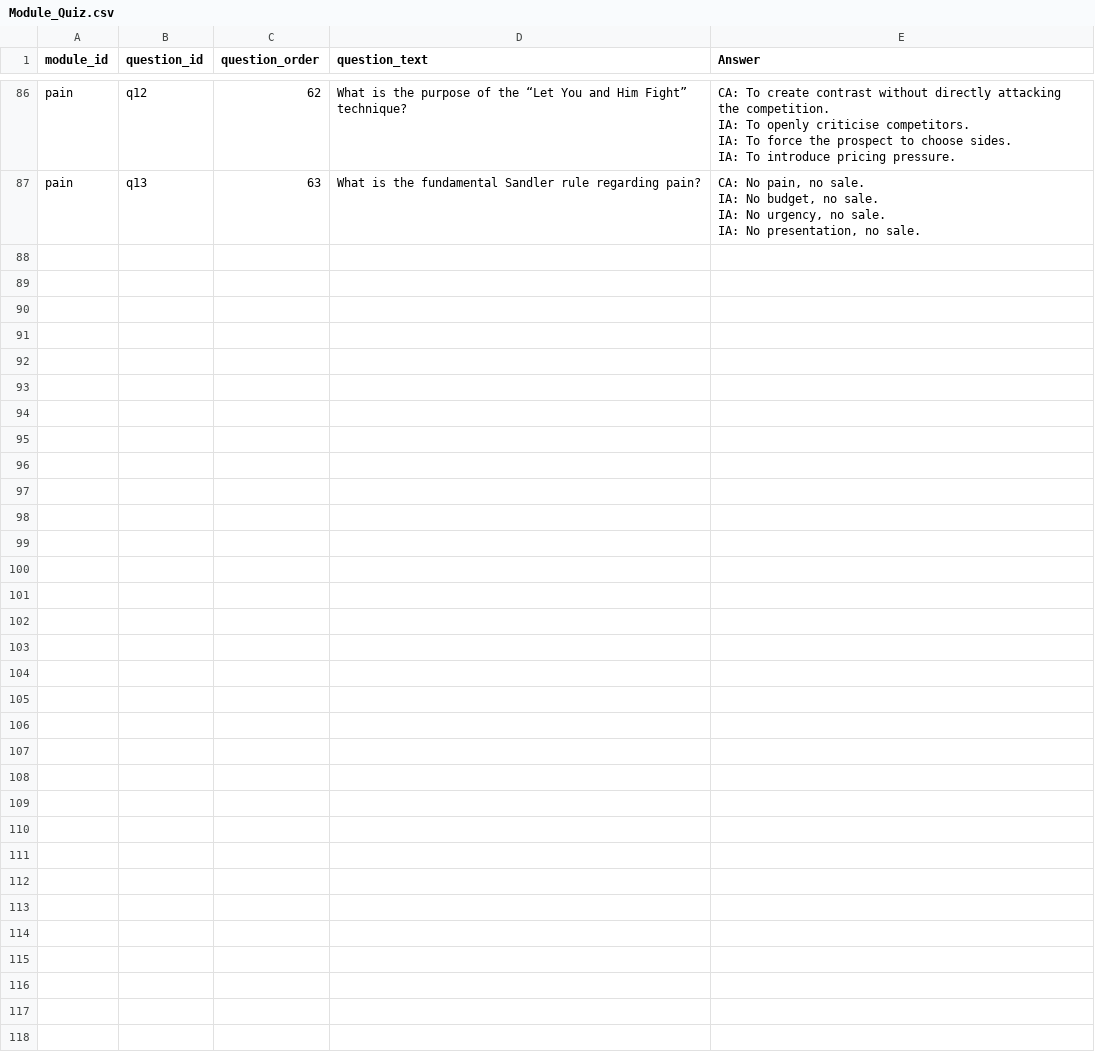
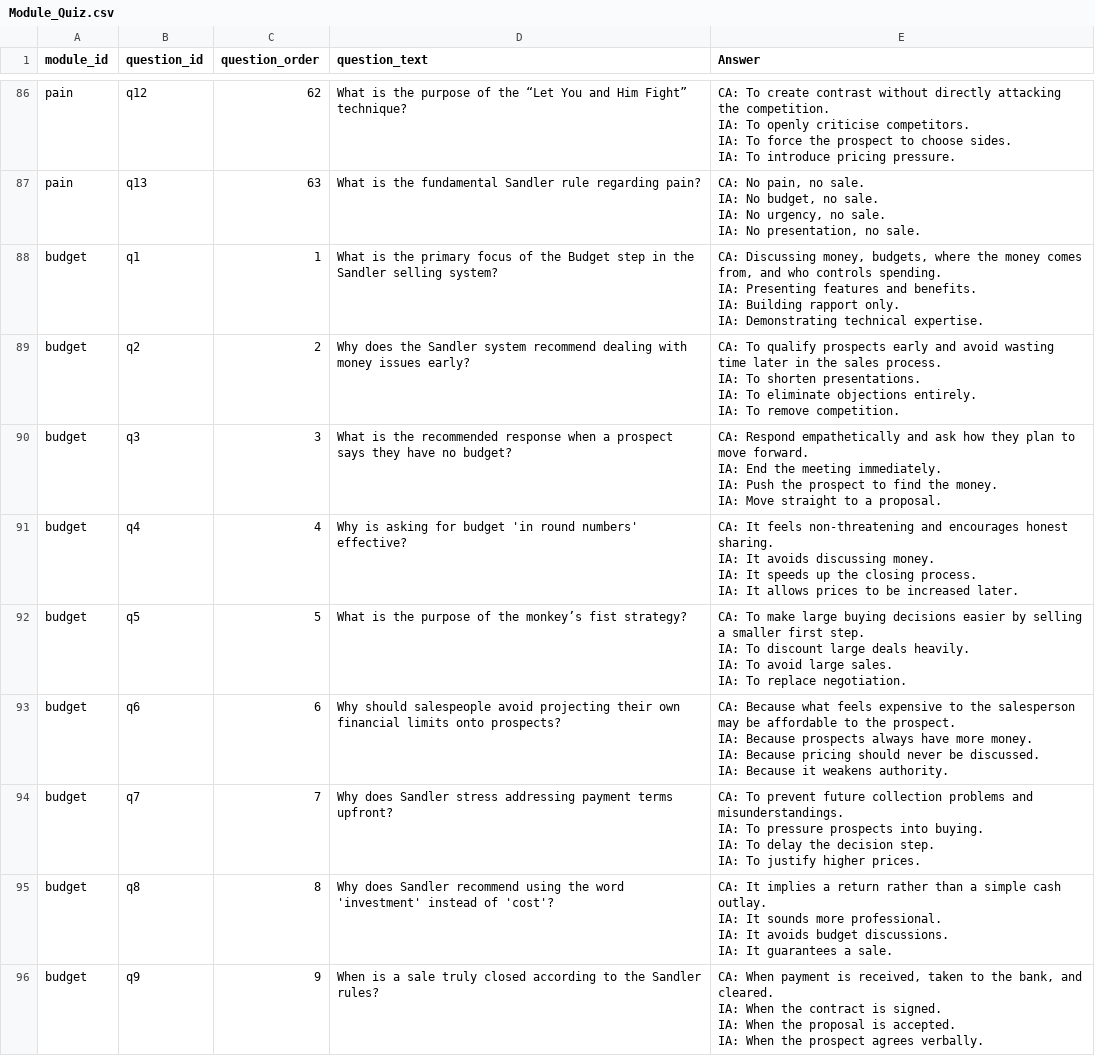
Before and after one commit to hbarker1001-coder/sandler_site_scaffold, a CSV file: data/Module_Quiz.csv, drawn as a sheet; only a part is shown, gaps mark what is left out; ↵ is a line break in a cell; the diff names each change by its address in the sheet, - before the commit and + after, or states it on an @@ line.

Commit message:
Update Module_Quiz.csv

```diff
--- a/data/Module_Quiz.csv
+++ b/data/Module_Quiz.csv
+row 88: budget | q1 | 1 | What is the primary focus of the Budget step in the Sandler selling system? | CA: Discussing money, budgets, where the money comes from, and who controls spending. ↵ IA: Presenting features and benefits. ↵ IA: Building rapport only. ↵ IA: Demonstrating technical expertise.
+row 89: budget | q2 | 2 | Why does the Sandler system recommend dealing with money issues early? | CA: To qualify prospects early and avoid wasting time later in the sales process. ↵ IA: To shorten presentations. ↵ IA: To eliminate objections entirely. ↵ IA: To remove competition.
+row 90: budget | q3 | 3 | What is the recommended response when a prospect says they have no budget? | CA: Respond empathetically and ask how they plan to move forward. ↵ IA: End the meeting immediately. ↵ IA: Push the prospect to find the money. ↵ IA: Move straight to a proposal.
+row 91: budget | q4 | 4 | Why is asking for budget 'in round numbers' effective? | CA: It feels non-threatening and encourages honest sharing. ↵ IA: It avoids discussing money. ↵ IA: It speeds up the closing process. ↵ IA: It allows prices to be increased later.
+row 92: budget | q5 | 5 | What is the purpose of the monkey’s fist strategy? | CA: To make large buying decisions easier by selling a smaller first step. ↵ IA: To discount large deals heavily. ↵ IA: To avoid large sales. ↵ IA: To replace negotiation.
+row 93: budget | q6 | 6 | Why should salespeople avoid projecting their own financial limits onto prospects? | CA: Because what feels expensive to the salesperson may be affordable to the prospect. ↵ IA: Because prospects always have more money. ↵ IA: Because pricing should never be discussed. ↵ IA: Because it weakens authority.
+row 94: budget | q7 | 7 | Why does Sandler stress addressing payment terms upfront? | CA: To prevent future collection problems and misunderstandings. ↵ IA: To pressure prospects into buying. ↵ IA: To delay the decision step. ↵ IA: To justify higher prices.
+row 95: budget | q8 | 8 | Why does Sandler recommend using the word 'investment' instead of 'cost'? | CA: It implies a return rather than a simple cash outlay. ↵ IA: It sounds more professional. ↵ IA: It avoids budget discussions. ↵ IA: It guarantees a sale.
+row 96: budget | q9 | 9 | When is a sale truly closed according to the Sandler rules? | CA: When payment is received, taken to the bank, and cleared. ↵ IA: When the contract is signed. ↵ IA: When the proposal is accepted. ↵ IA: When the prospect agrees verbally.
```
